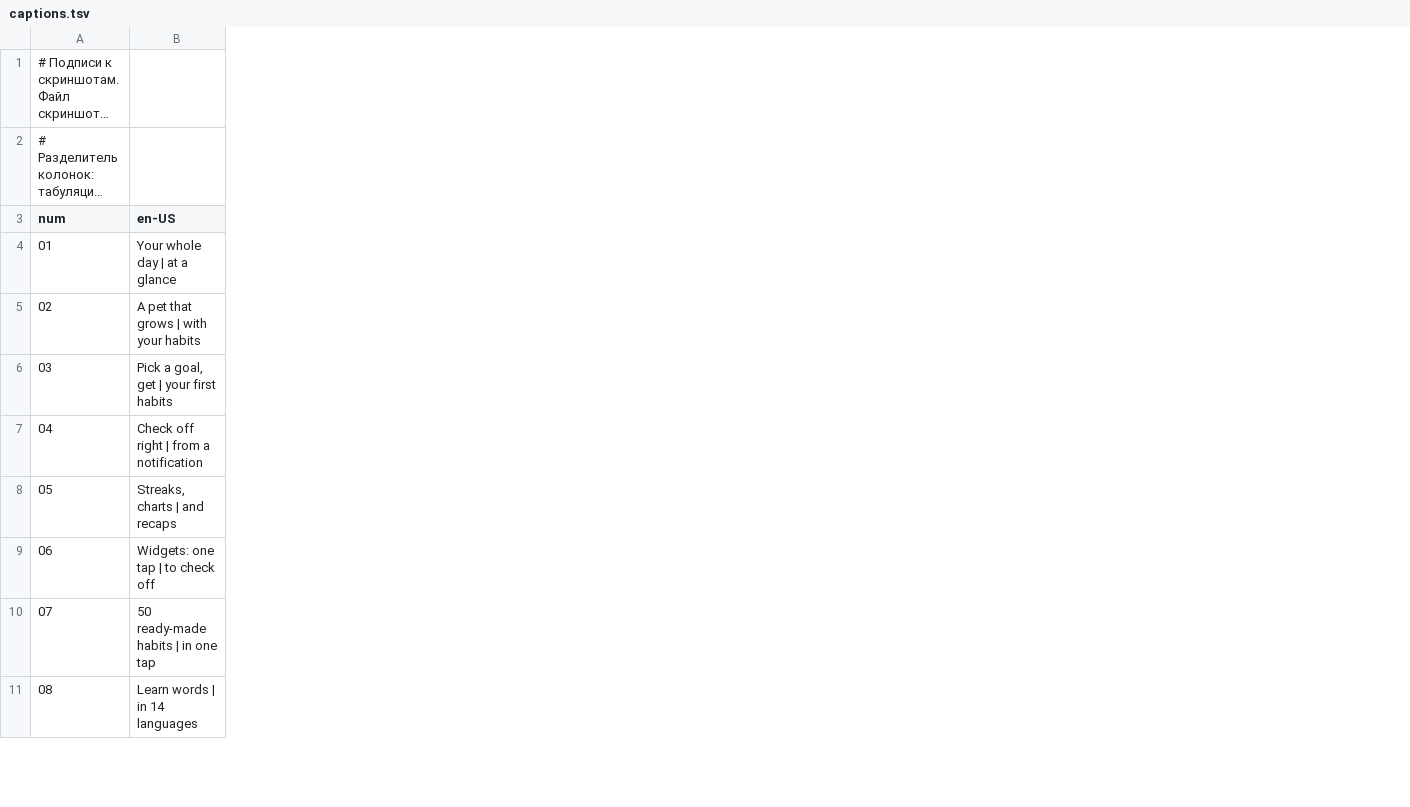
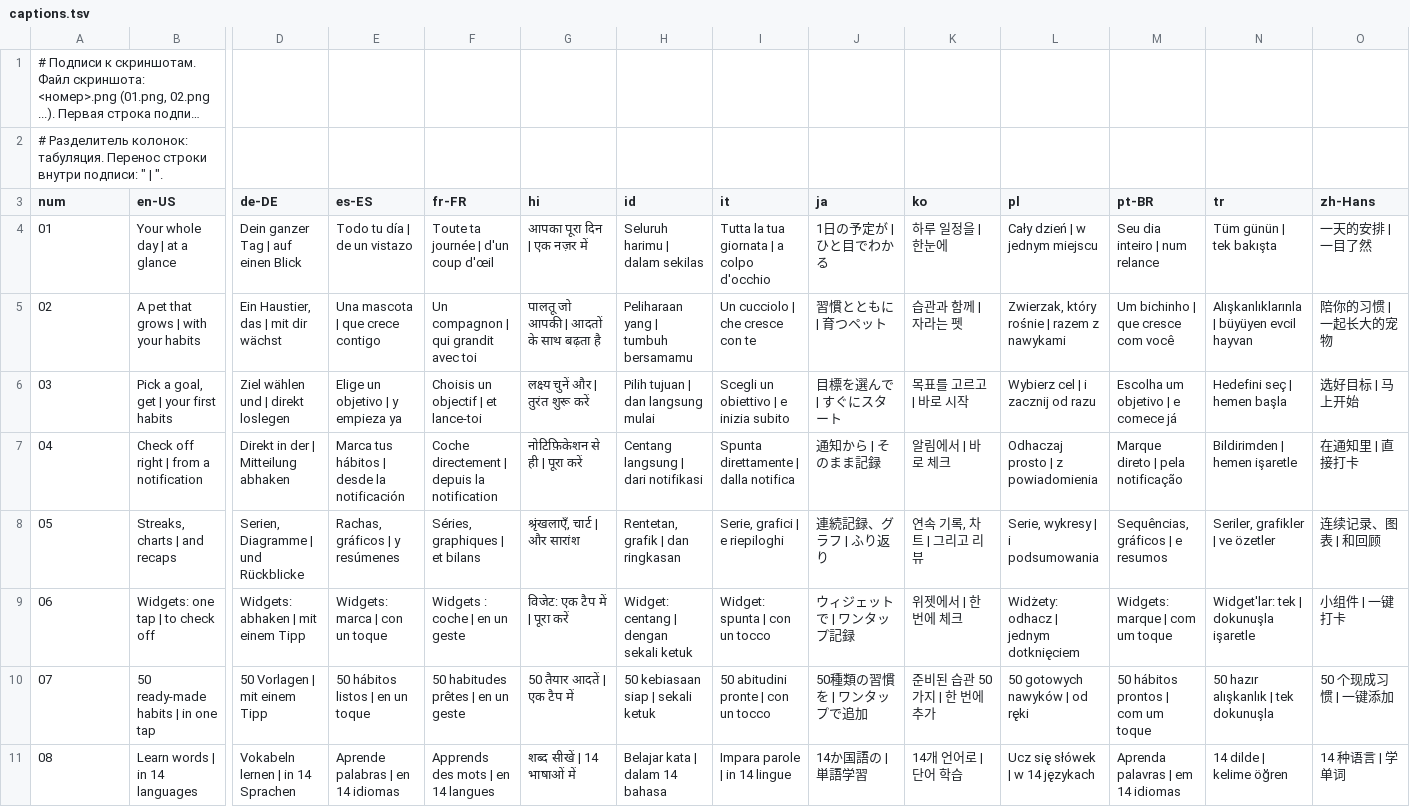
Before and after one commit to BaturinIgor/Habits, a TSV file: docs/appstore/screenshots/captions.tsv, drawn as a sheet; only a part is shown, gaps mark what is left out; long unchanged cells end in …; the diff names each change by its address in the sheet, - before the commit and + after, or states it on an @@ line.

```diff
--- a/docs/appstore/screenshots/captions.tsv
+++ b/docs/appstore/screenshots/captions.tsv
+column D (de-DE), rows 4-11: Dein ganzer Tag | auf einen Blick | Ein Haustier, das | mit dir wächst | Ziel wählen und | direkt loslegen | Direkt in der | Mitteilung abhaken | Serien, Diagramme | und Rückblicke | Widgets: abhaken | mit einem Tipp | 50 Vorlagen | mit einem Tipp | Vokabeln lernen | in 14 Sprachen
+column E (es-ES), rows 4-11: Todo tu día | de un vistazo | Una mascota | que crece contigo | Elige un objetivo | y empieza ya | Marca tus hábitos | desde la notificación | Rachas, gráficos | y resúmenes | Widgets: marca | con un toque | 50 hábitos listos | en un toque | Aprende palabras | en 14 idiomas
+column F (fr-FR), rows 4-11: Toute ta journée | d'un coup d'œil | Un compagnon | qui grandit avec toi | Choisis un objectif | et lance-toi | Coche directement | depuis la notification | Séries, graphiques | et bilans | Widgets : coche | en un geste | 50 habitudes prêtes | en un geste | Apprends des mots | en 14 langues
+column G (hi), rows 4-11: आपका पूरा दिन | एक नज़र में | पालतू जो आपकी | आदतों के साथ बढ़ता है | लक्ष्य चुनें और | तुरंत शुरू करें | नोटिफ़िकेशन से ही | पूरा करें | श्रृंखलाएँ, चार्ट | और सारांश | विजेट: एक टैप में | पूरा करें | 50 तैयार आदतें | एक टैप में | शब्द सीखें | 14 भाषाओं में
+column H (id), rows 4-11: Seluruh harimu | dalam sekilas | Peliharaan yang | tumbuh bersamamu | Pilih tujuan | dan langsung mulai | Centang langsung | dari notifikasi | Rentetan, grafik | dan ringkasan | Widget: centang | dengan sekali ketuk | 50 kebiasaan siap | sekali ketuk | Belajar kata | dalam 14 bahasa
+column I (it), rows 4-11: Tutta la tua giornata | a colpo d'occhio | Un cucciolo | che cresce con te | Scegli un obiettivo | e inizia subito | Spunta direttamente | dalla notifica | Serie, grafici | e riepiloghi | Widget: spunta | con un tocco | 50 abitudini pronte | con un tocco | Impara parole | in 14 lingue
+column J (ja), rows 4-11: 1日の予定が | ひと目でわかる | 習慣とともに | 育つペット | 目標を選んで | すぐにスタート | 通知から | そのまま記録 | 連続記録、グラフ | ふり返り | ウィジェットで | ワンタップ記録 | 50種類の習慣を | ワンタップで追加 | 14か国語の | 単語学習
+column K (ko), rows 4-11: 하루 일정을 | 한눈에 | 습관과 함께 | 자라는 펫 | 목표를 고르고 | 바로 시작 | 알림에서 | 바로 체크 | 연속 기록, 차트 | 그리고 리뷰 | 위젯에서 | 한 번에 체크 | 준비된 습관 50가지 | 한 번에 추가 | 14개 언어로 | 단어 학습
+column L (pl), rows 4-11: Cały dzień | w jednym miejscu | Zwierzak, który rośnie | razem z nawykami | Wybierz cel | i zacznij od razu | Odhaczaj prosto | z powiadomienia | Serie, wykresy | i podsumowania | Widżety: odhacz | jednym dotknięciem | 50 gotowych nawyków | od ręki | Ucz się słówek | w 14 językach
+column M (pt-BR), rows 4-11: Seu dia inteiro | num relance | Um bichinho | que cresce com você | Escolha um objetivo | e comece já | Marque direto | pela notificação | Sequências, gráficos | e resumos | Widgets: marque | com um toque | 50 hábitos prontos | com um toque | Aprenda palavras | em 14 idiomas
+column N (tr), rows 4-11: Tüm günün | tek bakışta | Alışkanlıklarınla | büyüyen evcil hayvan | Hedefini seç | hemen başla | Bildirimden | hemen işaretle | Seriler, grafikler | ve özetler | Widget'lar: tek | dokunuşla işaretle | 50 hazır alışkanlık | tek dokunuşla | 14 dilde | kelime öğren
+column O (zh-Hans), rows 4-11: 一天的安排 | 一目了然 | 陪你的习惯 | 一起长大的宠物 | 选好目标 | 马上开始 | 在通知里 | 直接打卡 | 连续记录、图表 | 和回顾 | 小组件 | 一键打卡 | 50 个现成习惯 | 一键添加 | 14 种语言 | 学单词
```
Also changed, not shown: 14 other files.
